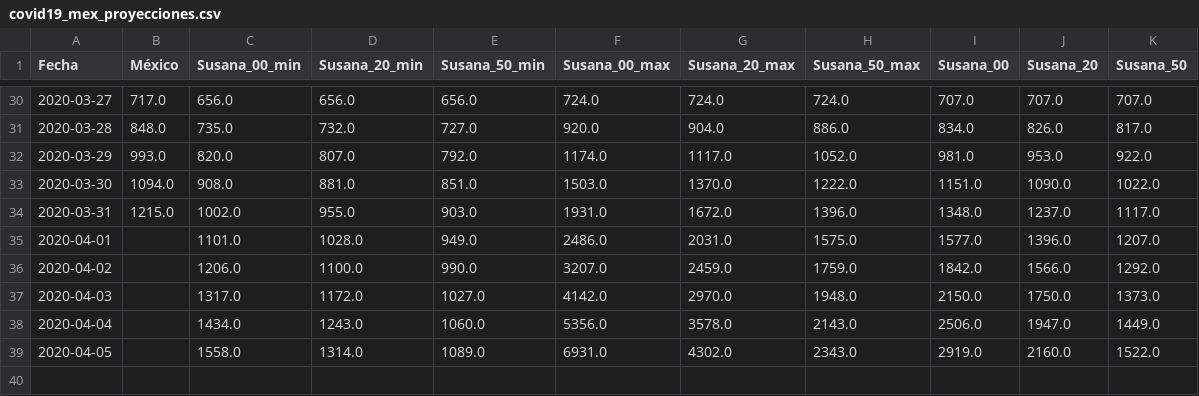
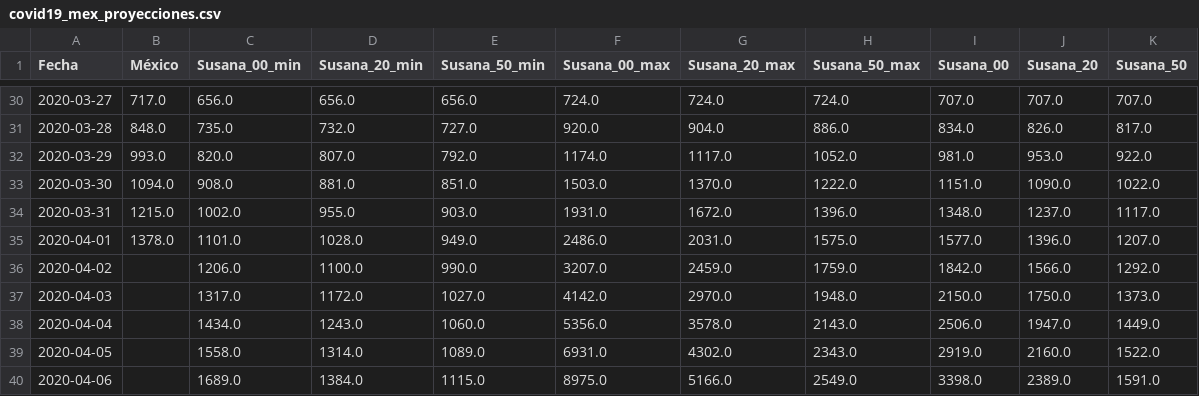
Before and after one commit to mexicovid19/Mexico-modelo, a CSV file: results/covid19_mex_proyecciones.csv, drawn as a sheet; only a part is shown, gaps mark what is left out.

```diff
--- a/results/covid19_mex_proyecciones.csv
+++ b/results/covid19_mex_proyecciones.csv
@@ -34,3 +34,3 @@ Fecha,México,Susana_00_min,Susana_20_min,Susana_50_min,Susana_00_max,Susana_20_
 2020-03-31,1215.0,1002.0,955.0,903.0,1931.0,1672.0,1396.0,1348.0,1237.0,1117.0
-2020-04-01,,1101.0,1028.0,949.0,2486.0,2031.0,1575.0,1577.0,1396.0,1207.0
+2020-04-01,1378.0,1101.0,1028.0,949.0,2486.0,2031.0,1575.0,1577.0,1396.0,1207.0
 2020-04-02,,1206.0,1100.0,990.0,3207.0,2459.0,1759.0,1842.0,1566.0,1292.0
@@ -39 +39,2 @@ Fecha,México,Susana_00_min,Susana_20_min,Susana_50_min,Susana_00_max,Susana_20_
 2020-04-05,,1558.0,1314.0,1089.0,6931.0,4302.0,2343.0,2919.0,2160.0,1522.0
+2020-04-06,,1689.0,1384.0,1115.0,8975.0,5166.0,2549.0,3398.0,2389.0,1591.0
```
Also changed, not shown: 10 other files.
